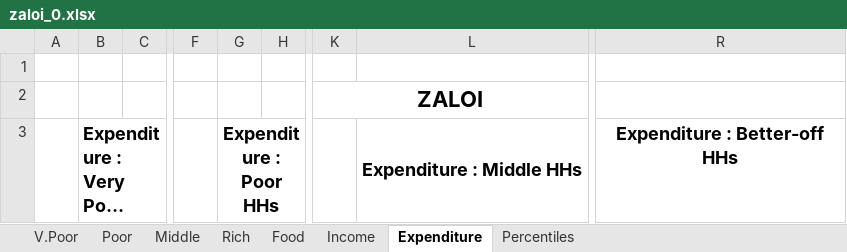
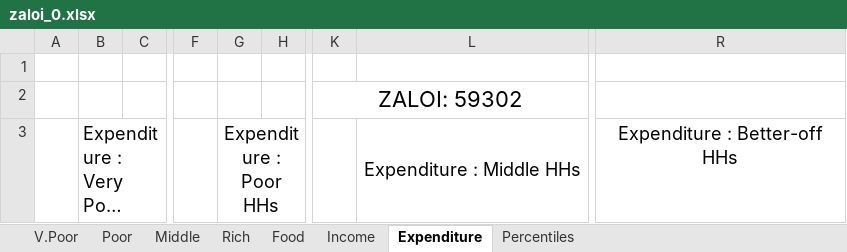
Before and after one commit to CharlesRethman/HEA-ZA-Spreadsheets, an Excel workbook: zaloi_0.xlsx, sheet Expenditure, drawn as a sheet; only a part is shown, gaps mark what is left out; long unchanged cells end in …; values as stored, in another font and other column widths than the file's, no borders; charts and pictures not drawn; the diff names each change by its address in the sheet, - before the commit and + after, or states it on an @@ line.

```diff
--- a/zaloi_0.xlsx (sheet Expenditure)
+++ b/zaloi_0.xlsx (sheet Expenditure)
-K2: ZALOI
+K2: ZALOI: 59302
-K2 bold: on
+K2 bold: off
-B3 bold: on
+B3 bold: off
-G3 bold: on
+G3 bold: off
-L3 bold: on
+L3 bold: off
-R3 bold: on
+R3 bold: off
```
Also changed, not shown: sheet Percentiles, sheet Poor, sheet Middle, sheet Rich, sheet V.Poor, sheet Income, 1 more sheet, formulas that keep their value, charts or pictures, zalrc_0.xlsx, zammo_0.xlsx, 12 other files.
